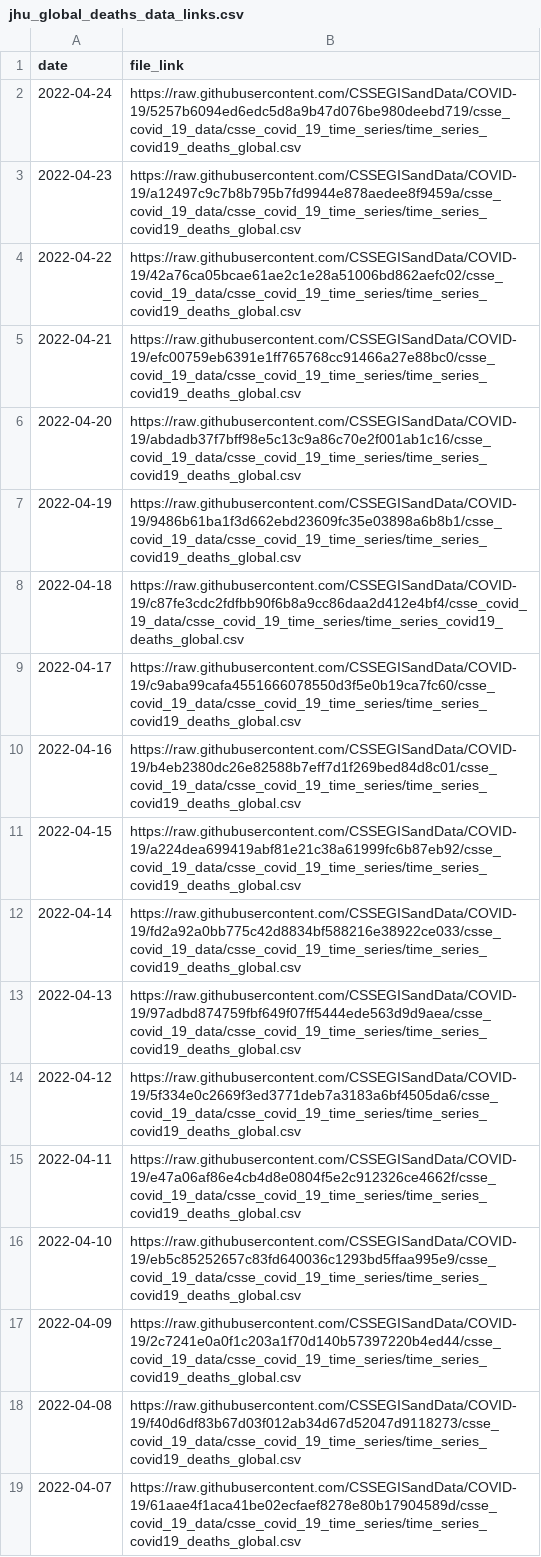
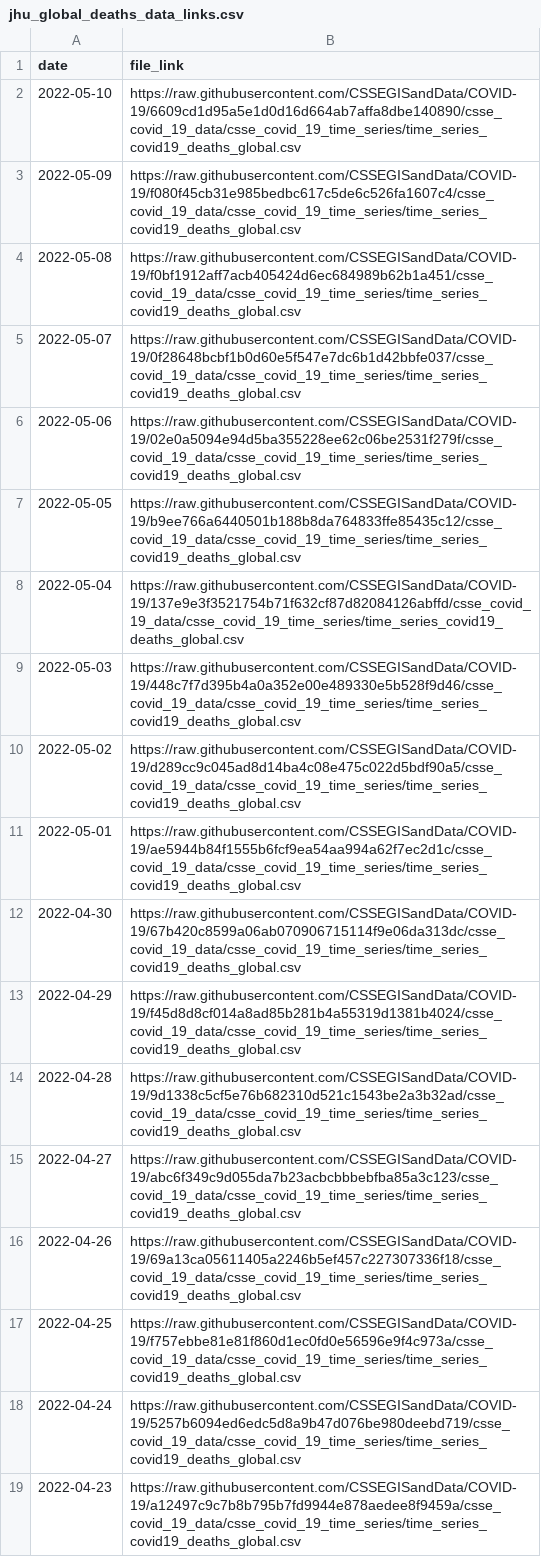
Before and after one commit to Serena-Wang/covidData, a CSV file: data/jhu_global_deaths_data_links.csv, drawn as a sheet; only a part is shown; the shorter side is filled out with more unchanged rows; the diff names each change by its address in the sheet, - before the commit and + after, or states it on an @@ line.

```diff
--- a/data/jhu_global_deaths_data_links.csv
+++ b/data/jhu_global_deaths_data_links.csv
+row 2: 2022-05-10 | https://raw.githubusercontent.com/CSSEGISandData/COVID-19/6609cd1d95a5e1d0d16d664ab7affa8dbe140890/csse_covid_19_data/csse_covid_19_time_series/time_series_covid19_deaths_global.csv
+row 3: 2022-05-09 | https://raw.githubusercontent.com/CSSEGISandData/COVID-19/f080f45cb31e985bedbc617c5de6c526fa1607c4/csse_covid_19_data/csse_covid_19_time_series/time_series_covid19_deaths_global.csv
+row 4: 2022-05-08 | https://raw.githubusercontent.com/CSSEGISandData/COVID-19/f0bf1912aff7acb405424d6ec684989b62b1a451/csse_covid_19_data/csse_covid_19_time_series/time_series_covid19_deaths_global.csv
+row 5: 2022-05-07 | https://raw.githubusercontent.com/CSSEGISandData/COVID-19/0f28648bcbf1b0d60e5f547e7dc6b1d42bbfe037/csse_covid_19_data/csse_covid_19_time_series/time_series_covid19_deaths_global.csv
+row 6: 2022-05-06 | https://raw.githubusercontent.com/CSSEGISandData/COVID-19/02e0a5094e94d5ba355228ee62c06be2531f279f/csse_covid_19_data/csse_covid_19_time_series/time_series_covid19_deaths_global.csv
+row 7: 2022-05-05 | https://raw.githubusercontent.com/CSSEGISandData/COVID-19/b9ee766a6440501b188b8da764833ffe85435c12/csse_covid_19_data/csse_covid_19_time_series/time_series_covid19_deaths_global.csv
+row 8: 2022-05-04 | https://raw.githubusercontent.com/CSSEGISandData/COVID-19/137e9e3f3521754b71f632cf87d82084126abffd/csse_covid_19_data/csse_covid_19_time_series/time_series_covid19_deaths_global.csv
+row 9: 2022-05-03 | https://raw.githubusercontent.com/CSSEGISandData/COVID-19/448c7f7d395b4a0a352e00e489330e5b528f9d46/csse_covid_19_data/csse_covid_19_time_series/time_series_covid19_deaths_global.csv
+row 10: 2022-05-02 | https://raw.githubusercontent.com/CSSEGISandData/COVID-19/d289cc9c045ad8d14ba4c08e475c022d5bdf90a5/csse_covid_19_data/csse_covid_19_time_series/time_series_covid19_deaths_global.csv
+row 11: 2022-05-01 | https://raw.githubusercontent.com/CSSEGISandData/COVID-19/ae5944b84f1555b6fcf9ea54aa994a62f7ec2d1c/csse_covid_19_data/csse_covid_19_time_series/time_series_covid19_deaths_global.csv
+row 12: 2022-04-30 | https://raw.githubusercontent.com/CSSEGISandData/COVID-19/67b420c8599a06ab070906715114f9e06da313dc/csse_covid_19_data/csse_covid_19_time_series/time_series_covid19_deaths_global.csv
+row 13: 2022-04-29 | https://raw.githubusercontent.com/CSSEGISandData/COVID-19/f45d8d8cf014a8ad85b281b4a55319d1381b4024/csse_covid_19_data/csse_covid_19_time_series/time_series_covid19_deaths_global.csv
+row 14: 2022-04-28 | https://raw.githubusercontent.com/CSSEGISandData/COVID-19/9d1338c5cf5e76b682310d521c1543be2a3b32ad/csse_covid_19_data/csse_covid_19_time_series/time_series_covid19_deaths_global.csv
+row 15: 2022-04-27 | https://raw.githubusercontent.com/CSSEGISandData/COVID-19/abc6f349c9d055da7b23acbcbbbebfba85a3c123/csse_covid_19_data/csse_covid_19_time_series/time_series_covid19_deaths_global.csv
+row 16: 2022-04-26 | https://raw.githubusercontent.com/CSSEGISandData/COVID-19/69a13ca05611405a2246b5ef457c227307336f18/csse_covid_19_data/csse_covid_19_time_series/time_series_covid19_deaths_global.csv
+row 17: 2022-04-25 | https://raw.githubusercontent.com/CSSEGISandData/COVID-19/f757ebbe81e81f860d1ec0fd0e56596e9f4c973a/csse_covid_19_data/csse_covid_19_time_series/time_series_covid19_deaths_global.csv
```
Also changed, not shown: data/jhu_global_cases_data_links.csv, data/jhu_us_cases_data_links.csv, 1 other file.
